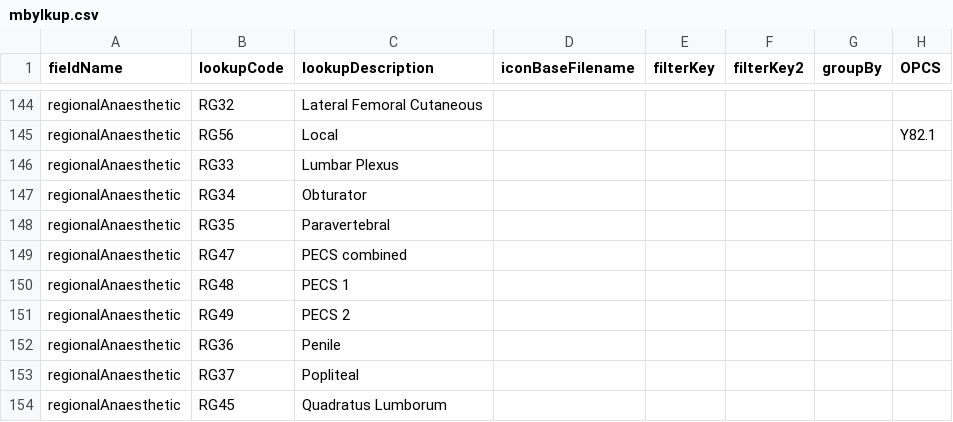
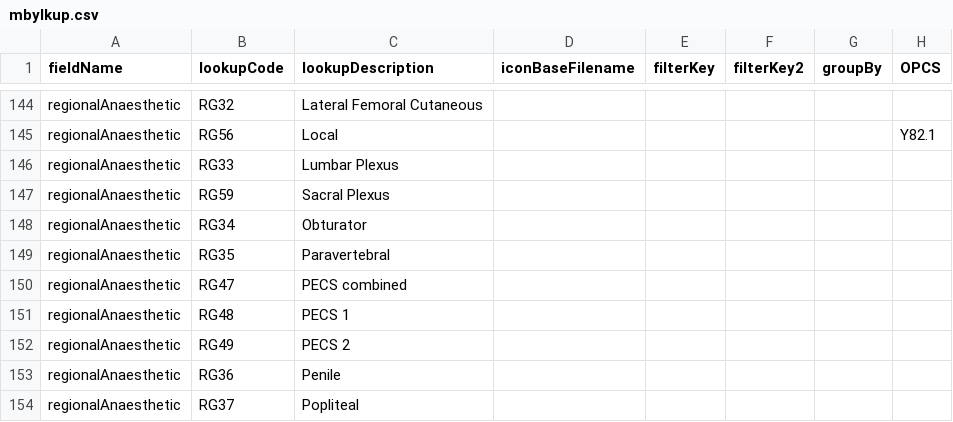
Before and after one commit to homepark/lkups, a CSV file: mbylkup.csv, drawn as a sheet; only a part is shown, gaps mark what is left out; the shorter side is filled out with more unchanged rows.

Commit message:
Update mbylkup.csv
added sacral plexus block

```diff
--- a/mbylkup.csv
+++ b/mbylkup.csv
@@ -146,2 +146,3 @@ regionalAnaesthetic,RG56,Local,,,,,Y82.1,
 regionalAnaesthetic,RG33,Lumbar Plexus,,,,,,
+regionalAnaesthetic,RG59,Sacral Plexus,,,,,,
 regionalAnaesthetic,RG34,Obturator,,,,,,
```
